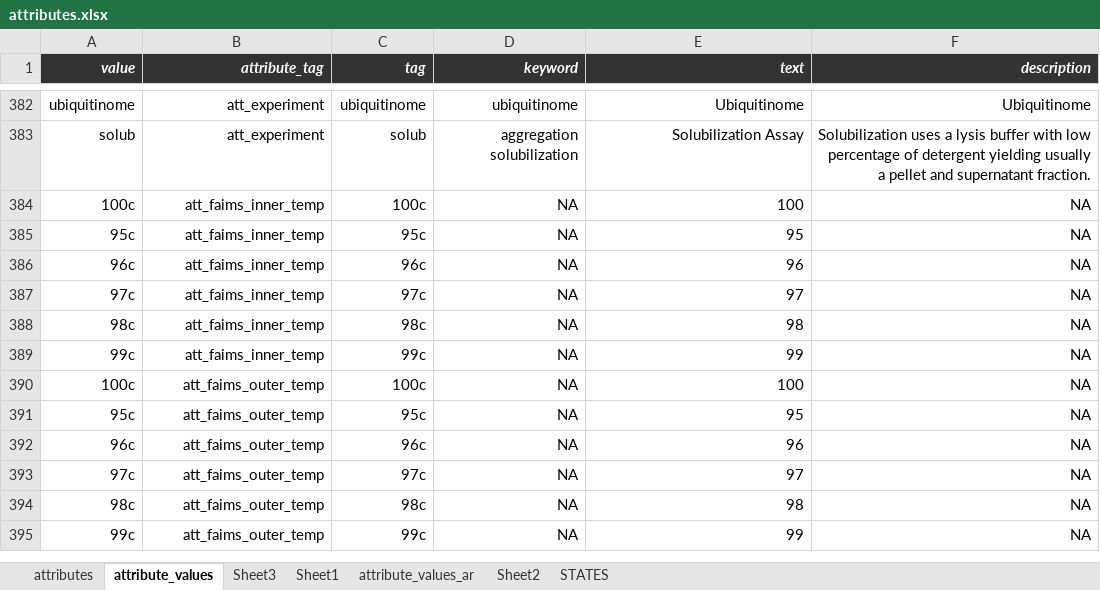
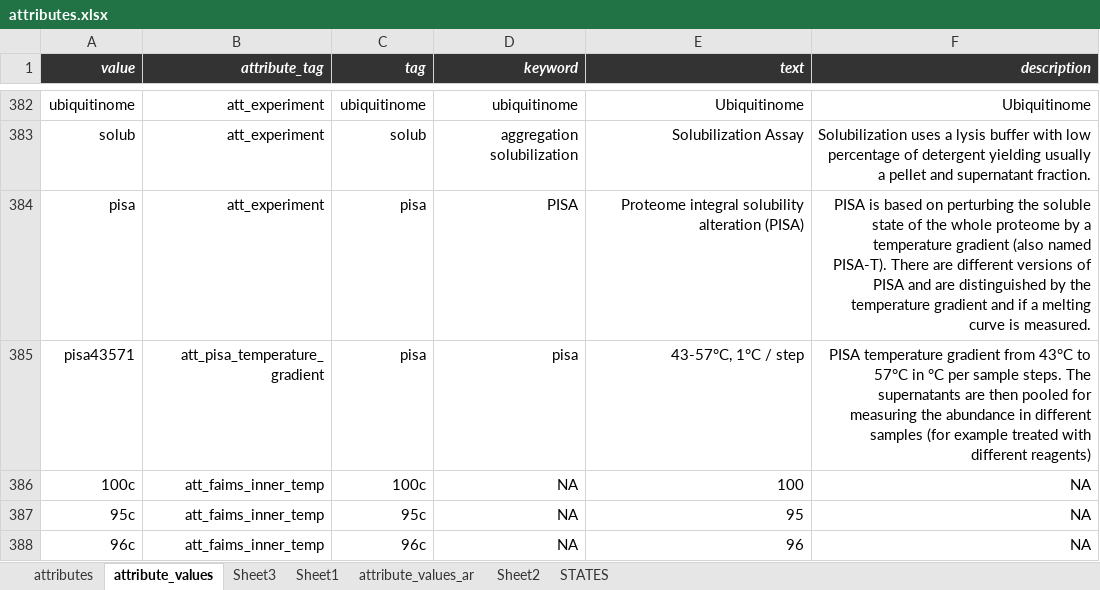
Before and after one commit to hnolCol/mitocube-backend, an Excel workbook: resources/attributes/attributes.xlsx, sheet attribute_values, drawn as a sheet; only a part is shown, gaps mark what is left out; the shorter side is filled out with more unchanged rows; values as stored, in another font and other column widths than the file's, no borders; conditional formats not drawn; the diff names each change by its address in the sheet, - before the commit and + after, or states it on an @@ line.

```diff
--- a/resources/attributes/attributes.xlsx (sheet attribute_values)
+++ b/resources/attributes/attributes.xlsx (sheet attribute_values)
+row 384: pisa | att_experiment | pisa | PISA | Proteome integral solubility alteration (PISA) | PISA is based on perturbing the soluble state of the whole proteome by a temperature gradient (also named PISA-T). There are different versions of PISA and are distinguished by the temperature gradient and if a melting curve is measured.
+row 385: pisa43571 | att_pisa_temperature_gradient | pisa | pisa | 43-57°C, 1°C / step | PISA temperature gradient from 43°C to 57°C in °C per sample steps. The supernatants are then pooled for measuring the abundance in different samples (for example treated with different reagents)
```
Also changed, not shown: 18 other files.
